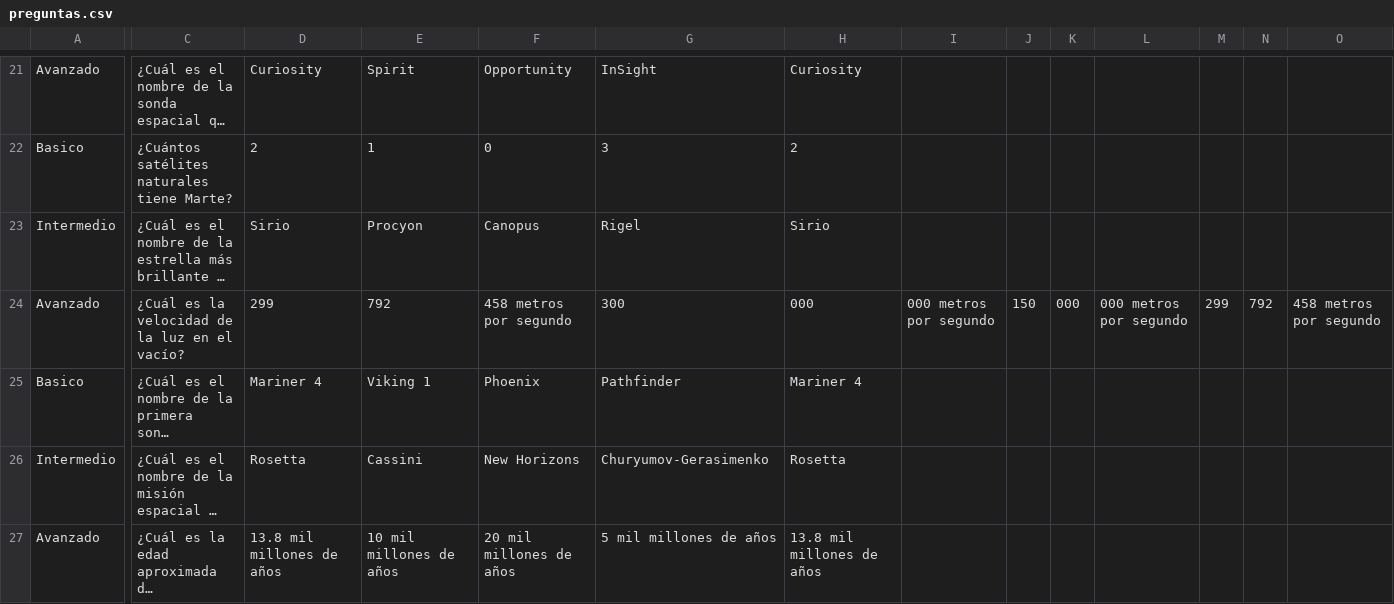
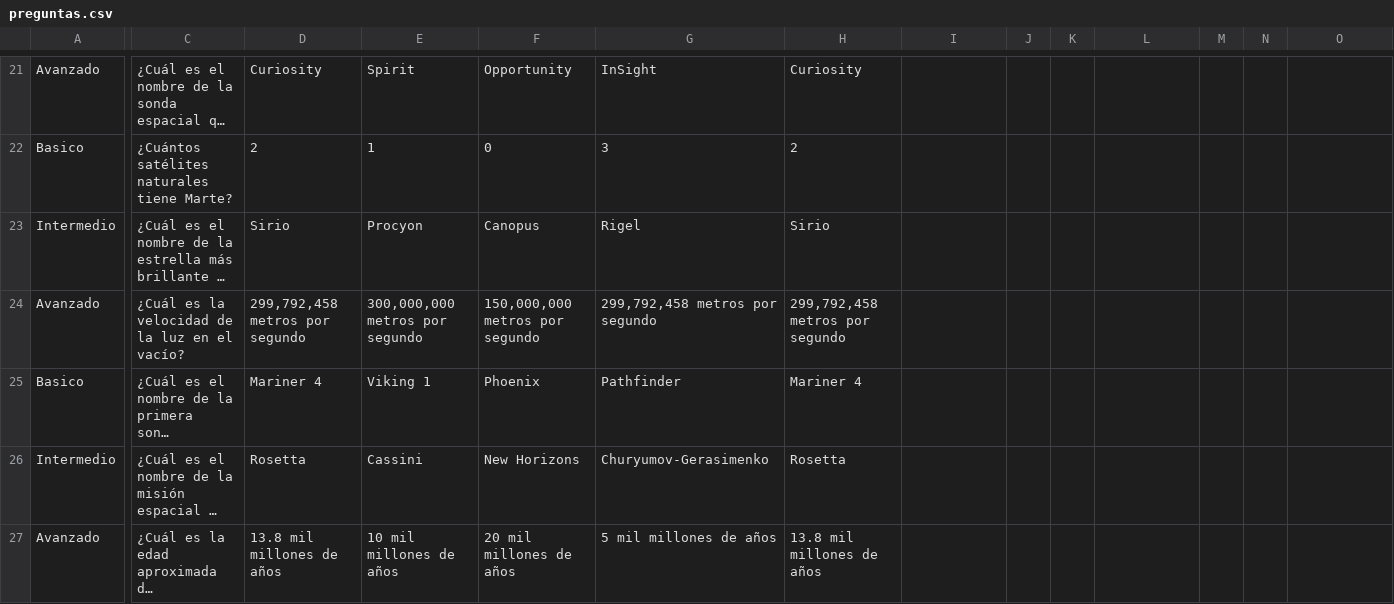
Before and after one commit to MarioCP0/Proyecto-POO, a CSV file: preguntas.csv, drawn as a sheet; only a part is shown, gaps mark what is left out; long unchanged cells end in …; the diff names each change by its address in the sheet, - before the commit and + after, or states it on an @@ line.

Commit message:
CSV e interfaz
Se cambio una pregunta del CSV y se implementaron colores a la hora de responder.

```diff
--- a/preguntas.csv
+++ b/preguntas.csv
-D24: 299
+D24: 299,792,458 metros por segundo
-E24: 792
+E24: 300,000,000 metros por segundo
-F24: 458 metros por segundo
+F24: 150,000,000 metros por segundo
-G24: 300
+G24: 299,792,458 metros por segundo
-H24: 000
+H24: 299,792,458 metros por segundo
-I24: 000 metros por segundo
+I24: (empty)
-J24: 150
+J24: (empty)
-K24: 000
+K24: (empty)
-L24: 000 metros por segundo
+L24: (empty)
-M24: 299
+M24: (empty)
-N24: 792
+N24: (empty)
-O24: 458 metros por segundo
+O24: (empty)
```
Also changed, not shown: 6 other files.
